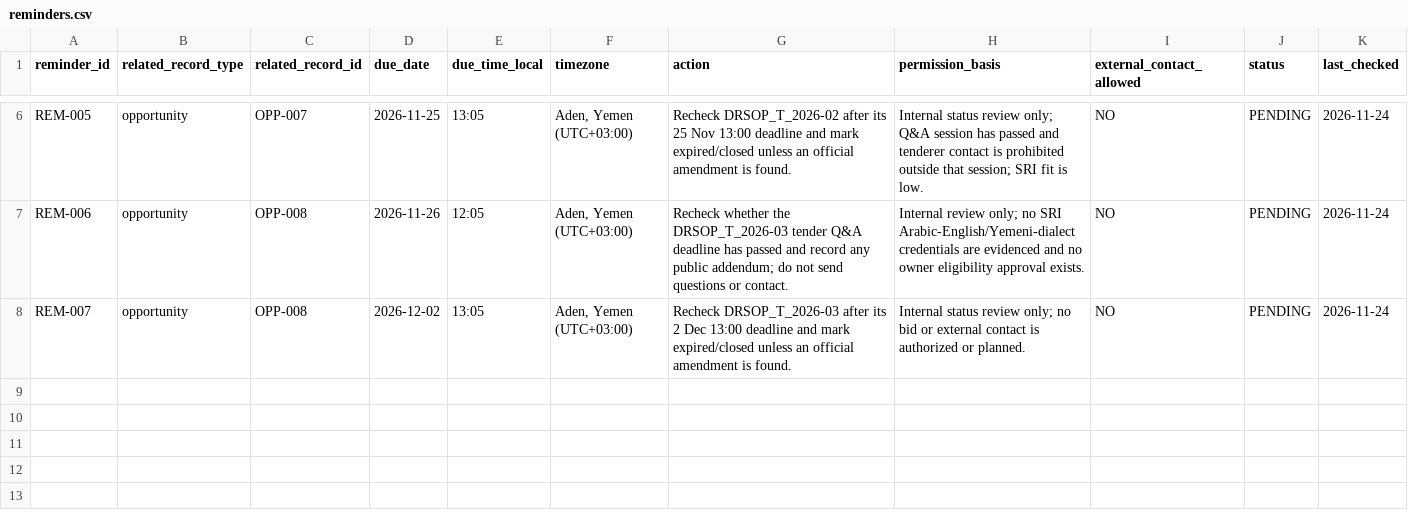
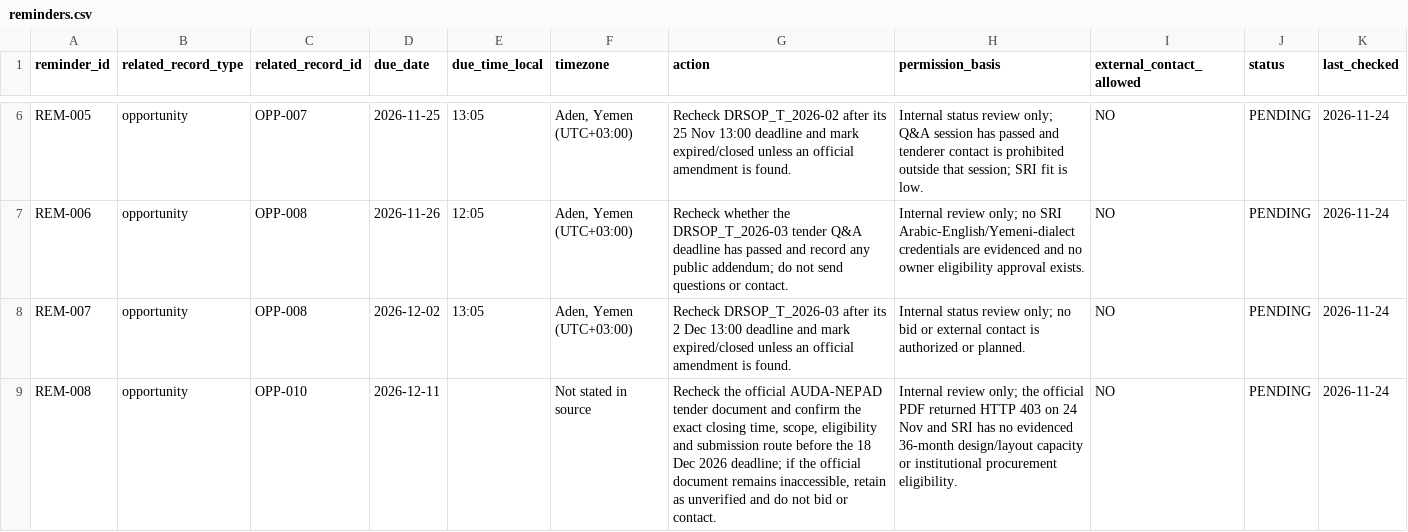
Before and after one commit to rampaulsaini/Shirmani-Research-Institute, a CSV file: market-research/reminders.csv, drawn as a sheet; only a part is shown, gaps mark what is left out; the diff names each change by its address in the sheet, - before the commit and + after, or states it on an @@ line.

Commit message:
research: add AUDA-NEPAD tender evidence and reminder

```diff
--- a/market-research/reminders.csv
+++ b/market-research/reminders.csv
+row 9: REM-008 | opportunity | OPP-010 | 2026-12-11 |  | Not stated in source | Recheck the official AUDA-NEPAD tender document and confirm the exact closing time, scope, eligibility and submission route before the 18 Dec 2026 deadline; if the official document remains inaccessible, retain as unverified and do not bid or contact. | Internal review only; the official PDF returned HTTP 403 on 24 Nov and SRI has no evidenced 36-month design/layout capacity or institutional procurement eligibility. | NO | PENDING | 2026-11-24
```
